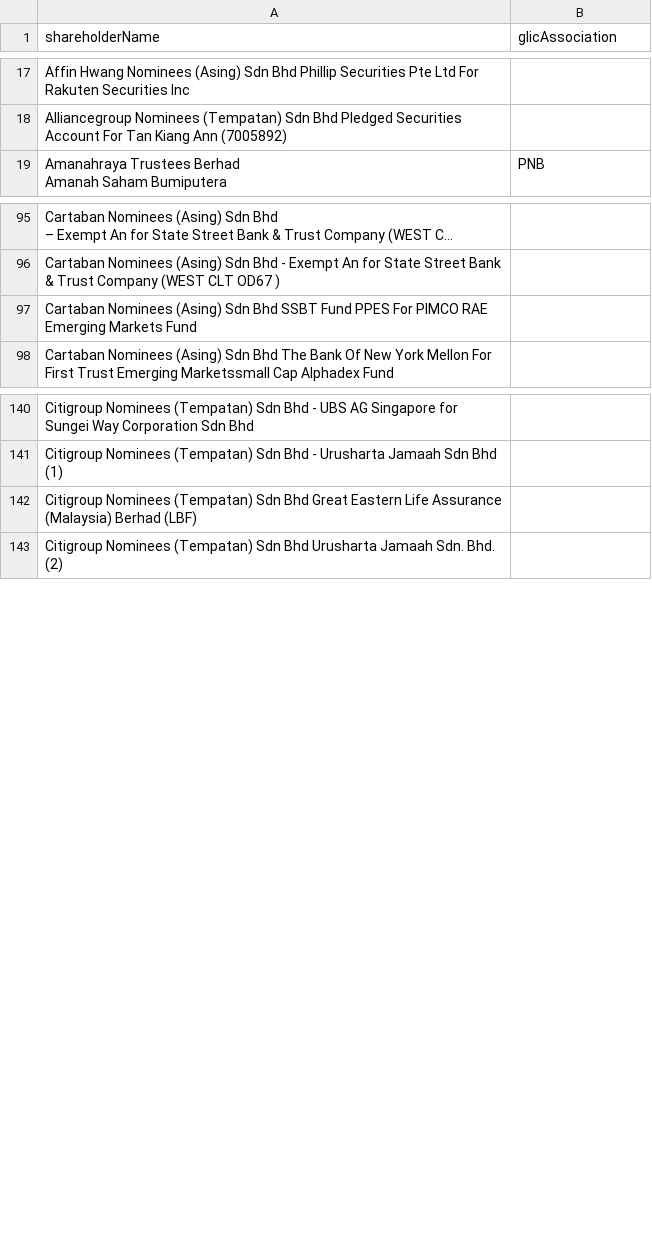
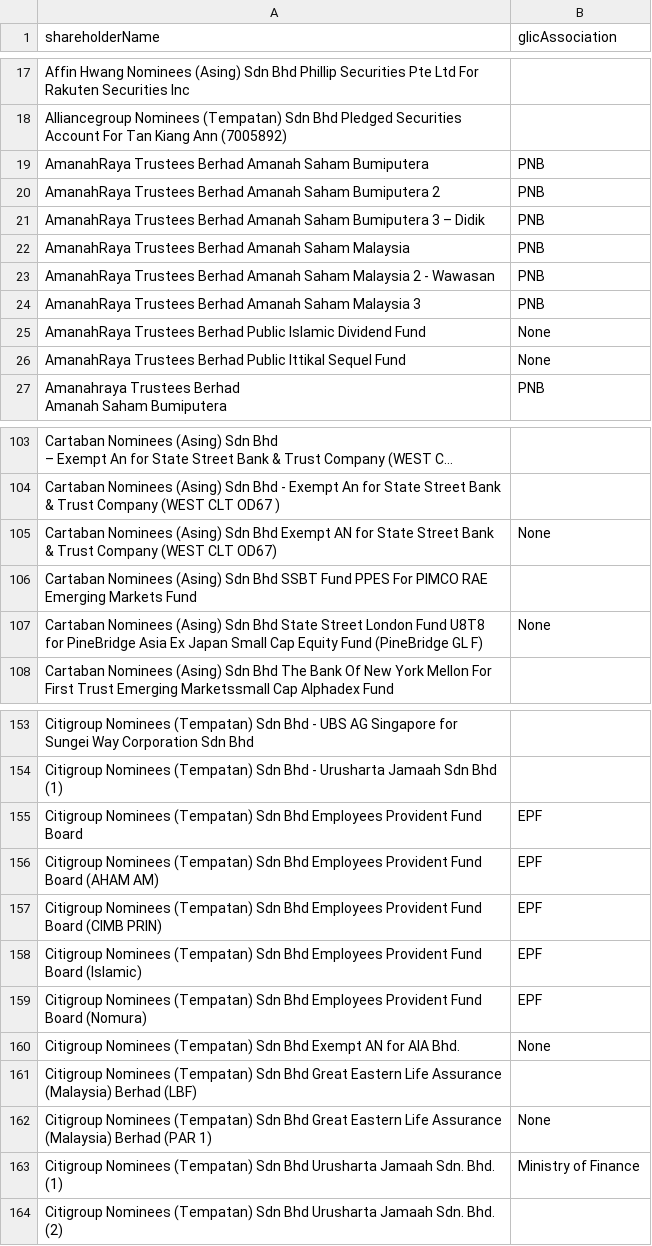
Before and after one commit to David-Chew-HL/YK-Co-Finder, a CSV file: verified_shareholders.csv, drawn as a sheet; only a part is shown, gaps mark what is left out; long unchanged cells end in …; the diff covers the shown part only; the diff names each change by its address in the sheet, - before the commit and + after, or states it on an @@ line.

Commit message:
Update verified shareholders list

```diff
--- a/verified_shareholders.csv
+++ b/verified_shareholders.csv
+row 19: AmanahRaya Trustees Berhad Amanah Saham Bumiputera | PNB
+row 20: AmanahRaya Trustees Berhad Amanah Saham Bumiputera 2 | PNB
+row 21: AmanahRaya Trustees Berhad Amanah Saham Bumiputera 3 – Didik | PNB
+row 22: AmanahRaya Trustees Berhad Amanah Saham Malaysia | PNB
+row 23: AmanahRaya Trustees Berhad Amanah Saham Malaysia 2 - Wawasan | PNB
+row 24: AmanahRaya Trustees Berhad Amanah Saham Malaysia 3 | PNB
+row 25: AmanahRaya Trustees Berhad Public Islamic Dividend Fund | None
+row 26: AmanahRaya Trustees Berhad Public Ittikal Sequel Fund | None
+row 105: Cartaban Nominees (Asing) Sdn Bhd Exempt AN for State Street Bank & Trust Company (WEST CLT OD67) | None
+row 107: Cartaban Nominees (Asing) Sdn Bhd State Street London Fund U8T8 for PineBridge Asia Ex Japan Small Cap Equity Fund (PineBridge GL F) | None
+row 155: Citigroup Nominees (Tempatan) Sdn Bhd Employees Provident Fund Board | EPF
+row 156: Citigroup Nominees (Tempatan) Sdn Bhd Employees Provident Fund Board (AHAM AM) | EPF
+row 157: Citigroup Nominees (Tempatan) Sdn Bhd Employees Provident Fund Board (CIMB PRIN) | EPF
+row 158: Citigroup Nominees (Tempatan) Sdn Bhd Employees Provident Fund Board (Islamic) | EPF
+row 159: Citigroup Nominees (Tempatan) Sdn Bhd Employees Provident Fund Board (Nomura) | EPF
+row 160: Citigroup Nominees (Tempatan) Sdn Bhd Exempt AN for AIA Bhd. | None
+row 162: Citigroup Nominees (Tempatan) Sdn Bhd Great Eastern Life Assurance (Malaysia) Berhad (PAR 1) | None
+row 163: Citigroup Nominees (Tempatan) Sdn Bhd Urusharta Jamaah Sdn. Bhd. (1) | Ministry of Finance
```
Also changed, not shown: 10 added rows and 3 edited cells elsewhere in this file.
